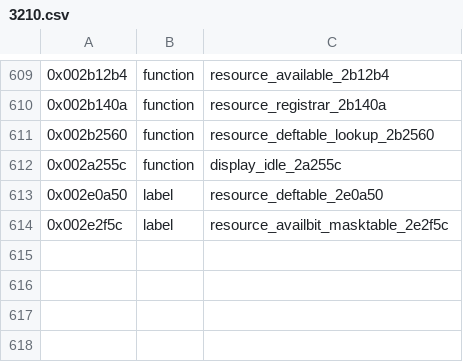
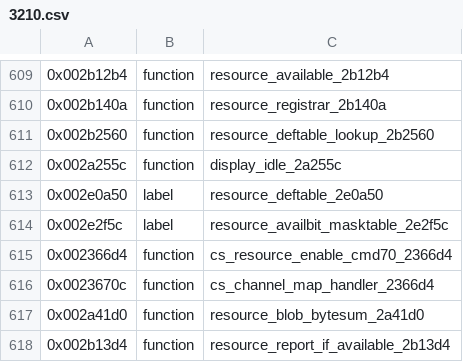
Before and after one commit to bitplane/nokia-dct3-re, a CSV file: ghidra/symbols/3210.csv, drawn as a sheet; only a part is shown, gaps mark what is left out; the diff names each change by its address in the sheet, - before the commit and + after, or states it on an @@ line.

```diff
--- a/ghidra/symbols/3210.csv
+++ b/ghidra/symbols/3210.csv
+row 615: 0x002366d4 | function | cs_resource_enable_cmd70_2366d4
+row 616: 0x0023670c | function | cs_channel_map_handler_2366d4
+row 617: 0x002a41d0 | function | resource_blob_bytesum_2a41d0
+row 618: 0x002b13d4 | function | resource_report_if_available_2b13d4
```
Also changed, not shown: 1 other file.
